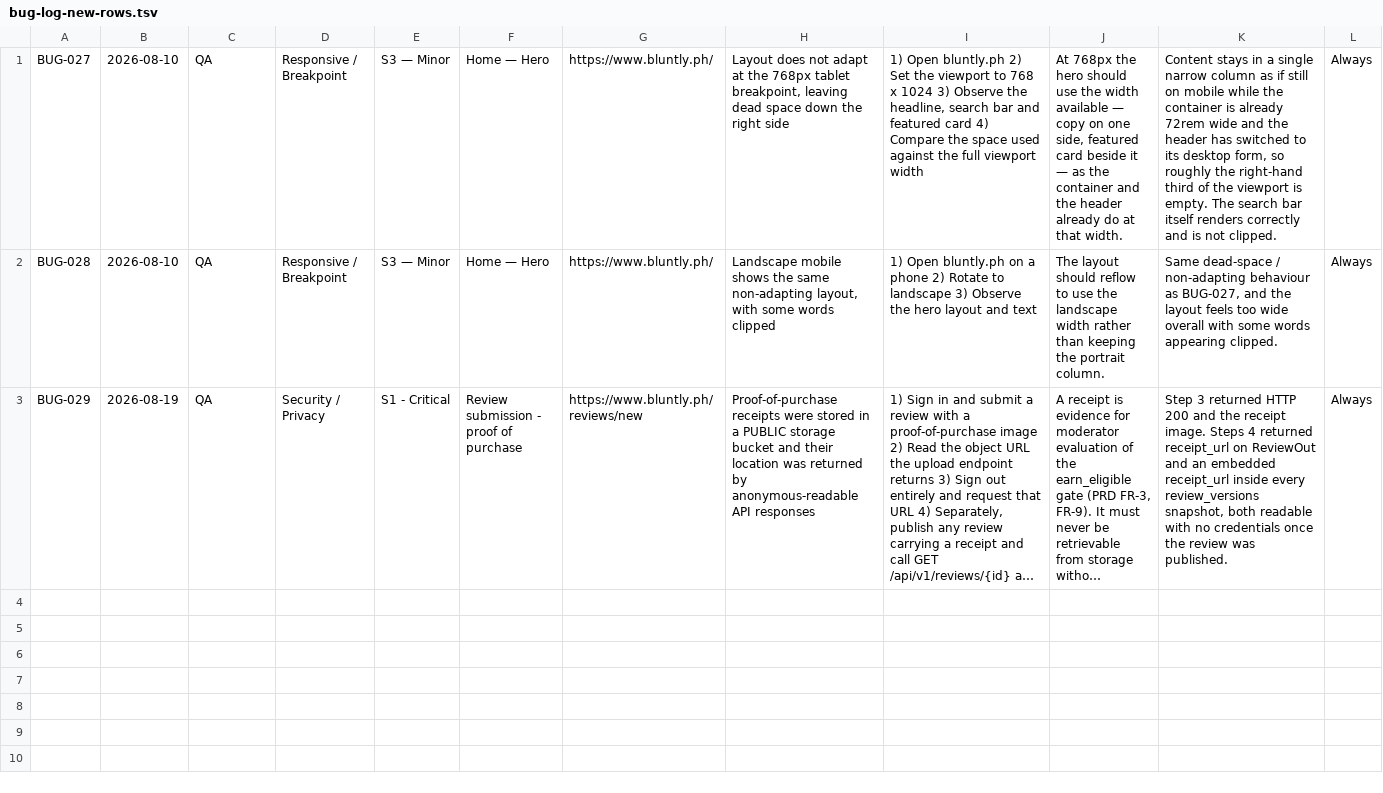
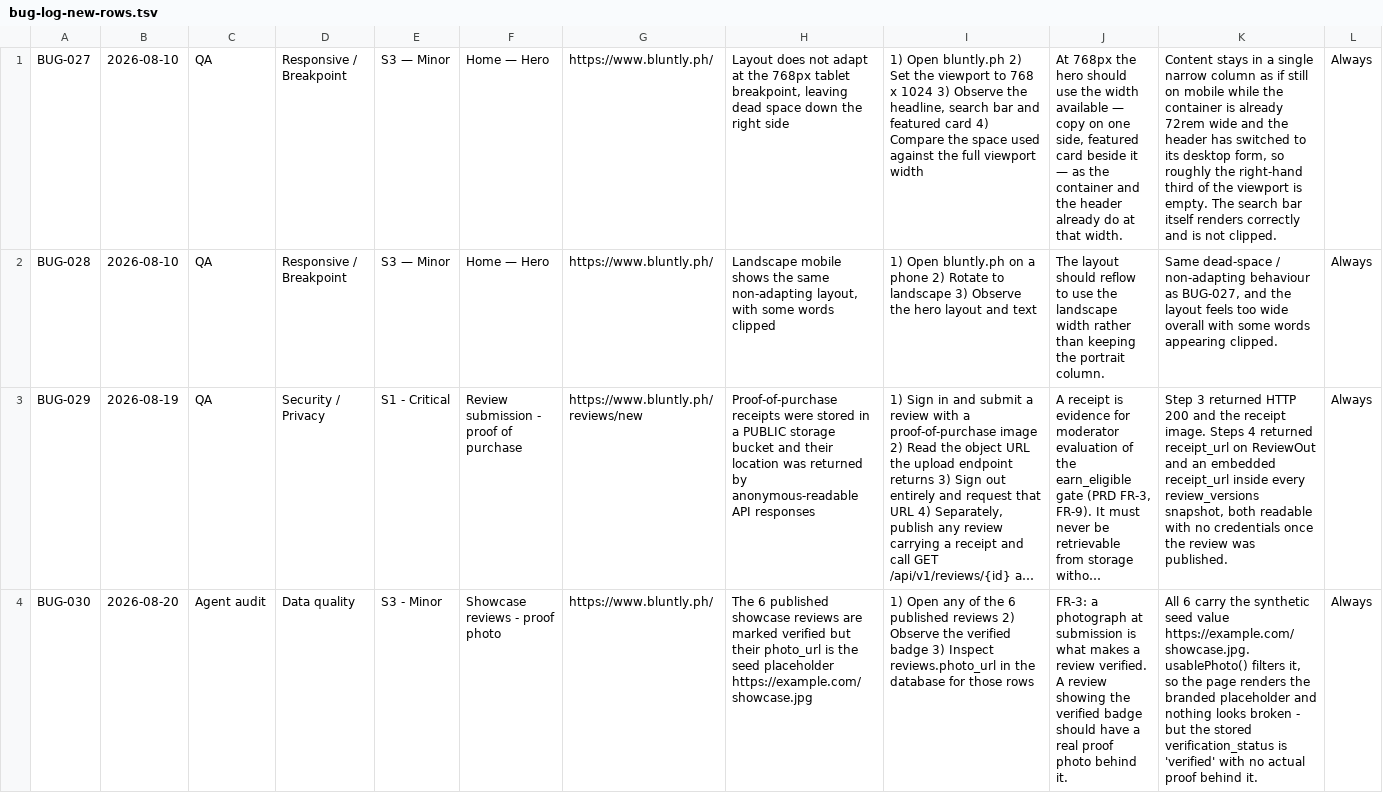
Before and after one commit to bluntly-ph/bluntly.ph, a TSV file: qa/bug-log-new-rows.tsv, drawn as a sheet; only a part is shown; long unchanged cells end in …; rows hold the shown columns only; the diff names each change by its address in the sheet, - before the commit and + after, or states it on an @@ line.

```diff
--- a/qa/bug-log-new-rows.tsv
+++ b/qa/bug-log-new-rows.tsv
+row 4: BUG-030 | 2026-08-20 | Agent audit | Data quality | S3 - Minor | Showcase reviews - proof photo | https://www.bluntly.ph/ | The 6 published showcase reviews are marked verified but their photo_url is the seed placeholder https://example.com/showcase.jpg | 1) Open any of the 6 published reviews 2) Observe the verified badge 3) Inspect reviews.photo_url in the database for those rows | FR-3: a photograph at submission is what makes a review verified. A review showing the verified badge should have a real proof photo behind it. | All 6 carry the synthetic seed value https://example.com/showcase.jpg. usablePhoto() filters it, so the page renders the branded placeholder and nothing looks broken - but the stored verification_status is 'verified' with no actual proof behind it. | Always
```
